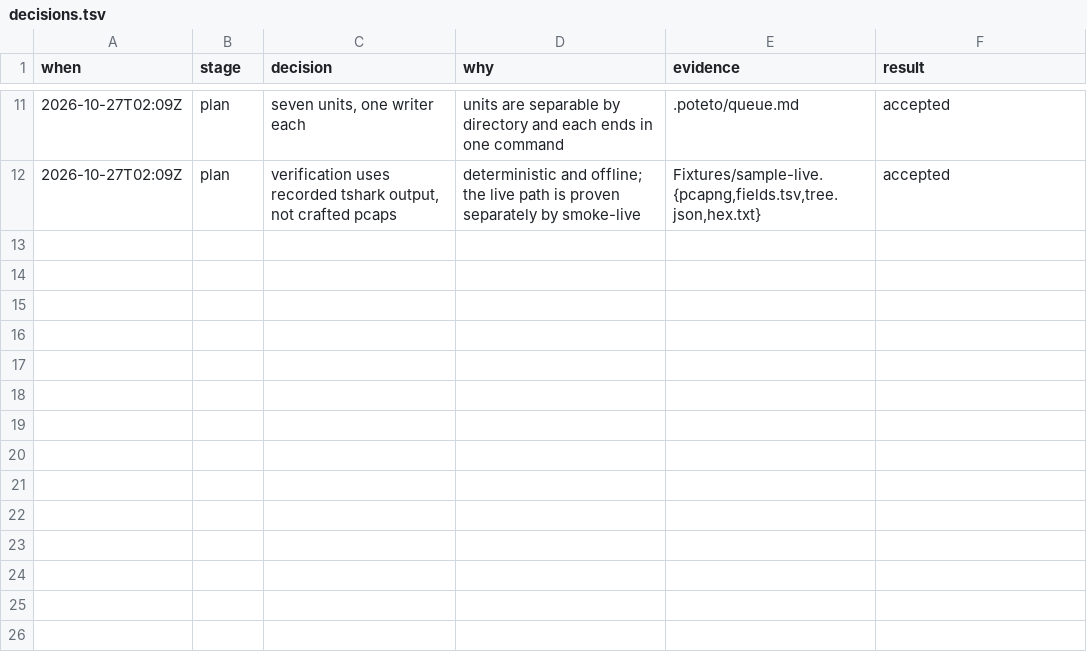
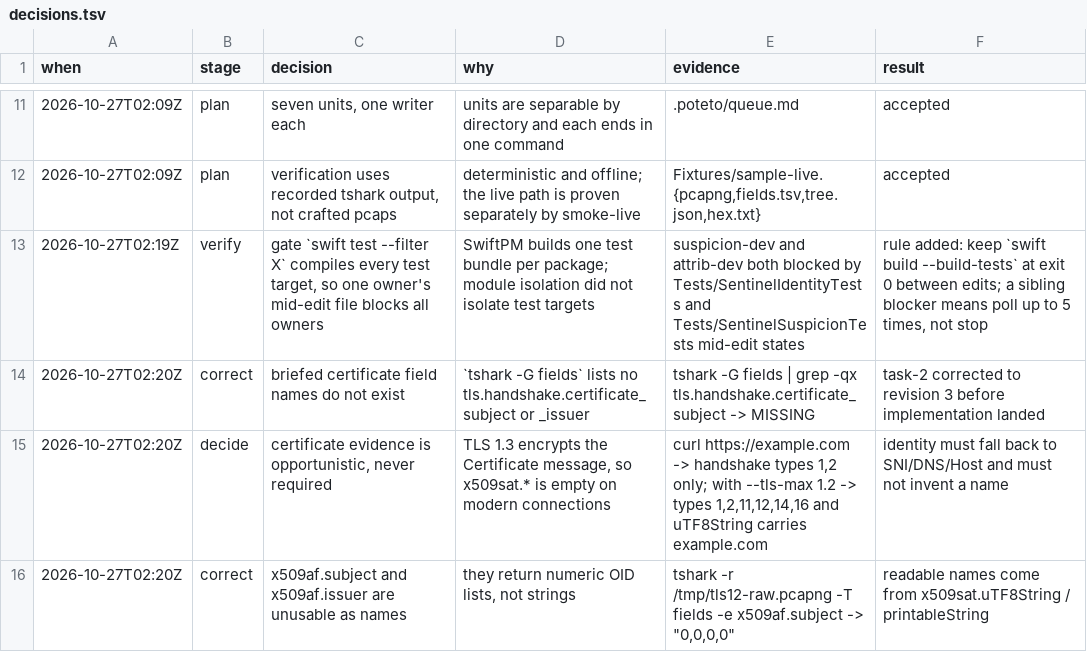
Before and after one commit to inajaf/wireshark-sentinel, a TSV file: .audit/sentinel/decisions.tsv, drawn as a sheet; only a part is shown, gaps mark what is left out; the diff names each change by its address in the sheet, - before the commit and + after, or states it on an @@ line.

Commit message:
record the field-name corrections and add a TLS 1.2 certificate fixture

```diff
--- a/.audit/sentinel/decisions.tsv
+++ b/.audit/sentinel/decisions.tsv
+row 13: 2026-10-27T02:19Z | verify | gate `swift test --filter X` compiles every test target, so one owner's mid-edit file blocks all owners | SwiftPM builds one test bundle per package; module isolation did not isolate test targets | suspicion-dev and attrib-dev both blocked by Tests/SentinelIdentityTests and Tests/SentinelSuspicionTests mid-edit states | rule added: keep `swift build --build-tests` at exit 0 between edits; a sibling blocker means poll up to 5 times, not stop
+row 14: 2026-10-27T02:20Z | correct | briefed certificate field names do not exist | `tshark -G fields` lists no tls.handshake.certificate_subject or _issuer | tshark -G fields | grep -qx tls.handshake.certificate_subject -> MISSING | task-2 corrected to revision 3 before implementation landed
+row 15: 2026-10-27T02:20Z | decide | certificate evidence is opportunistic, never required | TLS 1.3 encrypts the Certificate message, so x509sat.* is empty on modern connections | curl https://example.com -> handshake types 1,2 only; with --tls-max 1.2 -> types 1,2,11,12,14,16 and uTF8String carries example.com | identity must fall back to SNI/DNS/Host and must not invent a name
+row 16: 2026-10-27T02:20Z | correct | x509af.subject and x509af.issuer are unusable as names | they return numeric OID lists, not strings | tshark -r /tmp/tls12-raw.pcapng -T fields -e x509af.subject -> "0,0,0,0" | readable names come from x509sat.uTF8String / printableString
```
Also changed, not shown: 2 other files.
